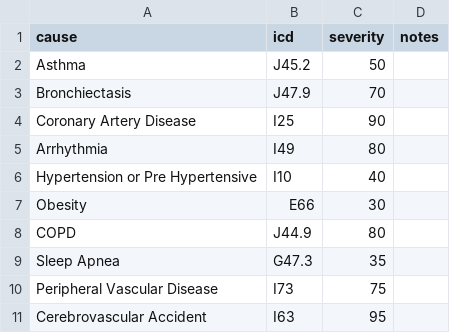
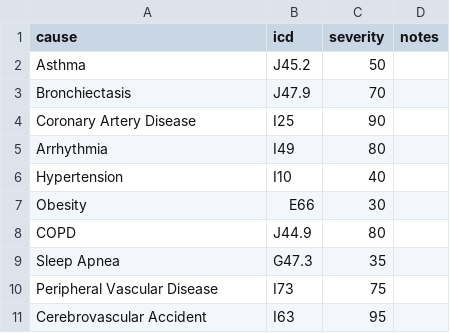
Before and after one commit to gbalaji-hbox/medical_db, a CSV file: src/CIM/mappings/cause_severity.csv, drawn as a sheet; only a part is shown.

```diff
--- a/src/CIM/mappings/cause_severity.csv
+++ b/src/CIM/mappings/cause_severity.csv
@@ -5,3 +5,3 @@ Coronary Artery Disease,I25,90,
 Arrhythmia,I49,80,
-Hypertension or Pre Hypertensive,I10,40,
+Hypertension,I10,40,
 Obesity,E66,30,
```
Also changed, not shown: src/CIM/mappings/column_mapping.csv, 17 other files.
